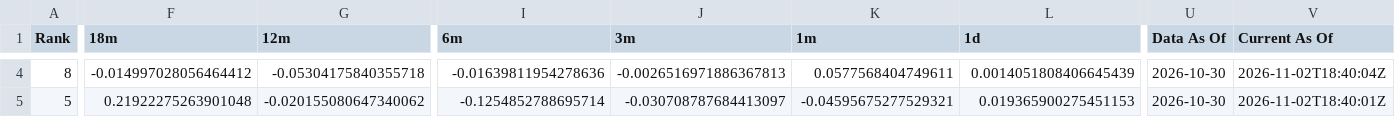
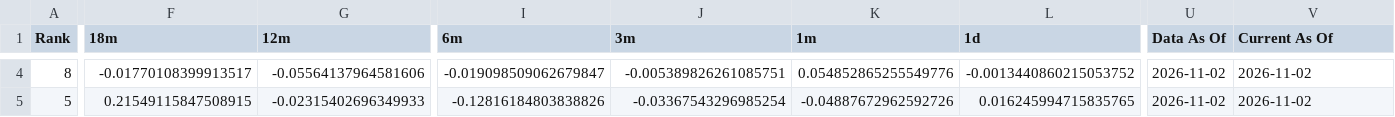
Before and after one commit to DarkMoonv1/NEFTy, a CSV file: Survivor_LATEST.csv, drawn as a sheet; only a part is shown, gaps mark what is left out; the diff covers the shown part only; the diff names each change by its address in the sheet, - before the commit and + after, or states it on an @@ line.

```diff
--- a/Survivor_LATEST.csv
+++ b/Survivor_LATEST.csv
-F4 (18m): -0.014997028056464412
+F4 (18m): -0.01770108399913517
-G4 (12m): -0.05304175840355718
+G4 (12m): -0.05564137964581606
-I4 (6m): -0.01639811954278636
+I4 (6m): -0.019098509062679847
-J4 (3m): -0.0026516971886367813
+J4 (3m): -0.005389826261085751
-K4 (1m): 0.0577568404749611
+K4 (1m): 0.054852865255549776
-L4 (1d): 0.0014051808406645439
+L4 (1d): -0.0013440860215053752
-U4:U5 (Data As Of): 2026-10-30
+U4:U5 (Data As Of): 2026-11-02
-V4 (Current As Of): 2026-11-02T18:40:04Z
+V4 (Current As Of): 2026-11-02
-F5 (18m): 0.21922275263901048
+F5 (18m): 0.21549115847508915
-G5 (12m): -0.020155080647340062
+G5 (12m): -0.02315402696349933
-I5 (6m): -0.1254852788695714
+I5 (6m): -0.12816184803838826
-J5 (3m): -0.030708787684413097
+J5 (3m): -0.03367543296985254
-K5 (1m): -0.04595675277529321
+K5 (1m): -0.04887672962592726
-L5 (1d): 0.019365900275451153
+L5 (1d): 0.016245994715835765
-V5 (Current As Of): 2026-11-02T18:40:01Z
+V5 (Current As Of): 2026-11-02
```
Also changed, not shown: 115 edited cells elsewhere in this file.
